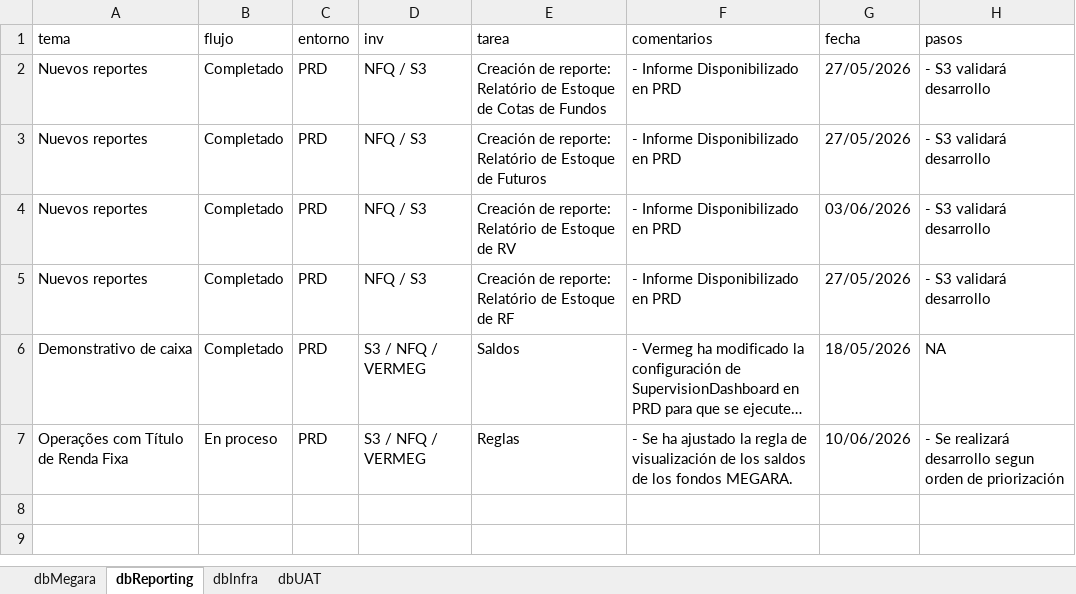
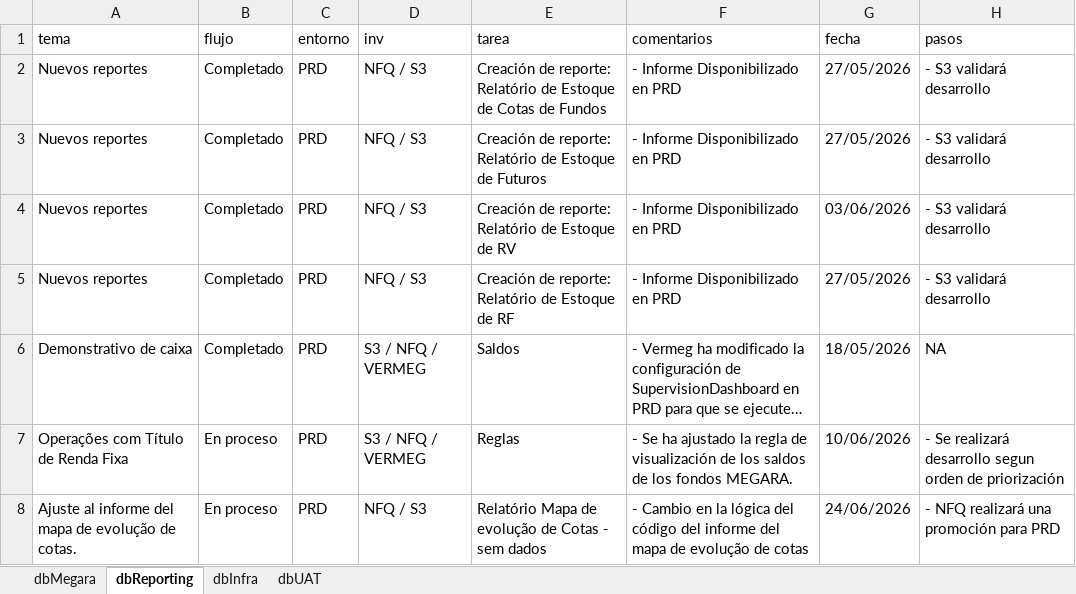
Before and after one commit to MarcoPichardoNFQ/status, an Excel workbook: dashboard_data_template.xlsx, sheet dbReporting, drawn as a sheet; long unchanged cells end in …; values as stored, in another font and other column widths than the file's, no borders; the diff names each change by its address in the sheet, - before the commit and + after, or states it on an @@ line.

```diff
--- a/dashboard_data_template.xlsx (sheet dbReporting)
+++ b/dashboard_data_template.xlsx (sheet dbReporting)
+row 8: Ajuste al informe del mapa de evolução de cotas. | En proceso | PRD | NFQ / S3 | Relatório Mapa de evolução de Cotas - sem dados | - Cambio en la lógica del código del informe del mapa de evolução de cotas | 24/06/2026 | - NFQ realizará una promoción para PRD
```
Also changed, not shown: sheet dbMegara, 1 other file.
